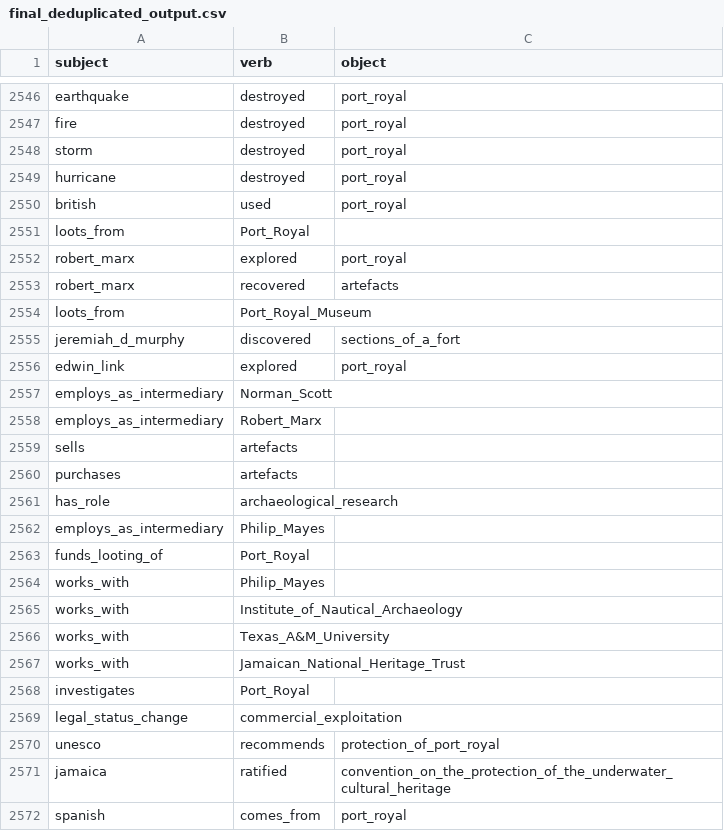
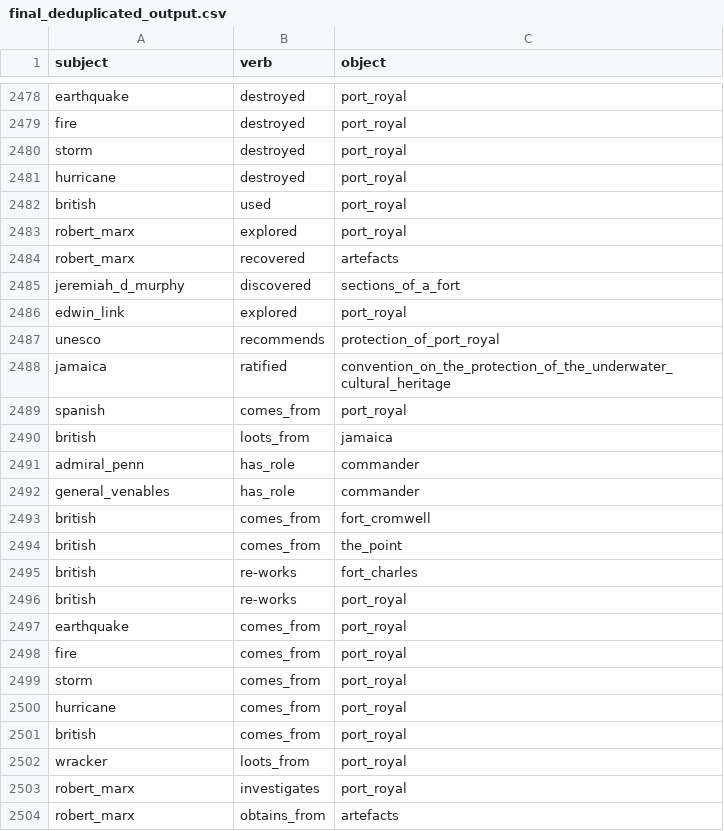
Before and after one commit to shawngraham/steamroller, a CSV file: final_deduplicated_output.csv, drawn as a sheet; only a part is shown, gaps mark what is left out; the shorter side is filled out with more unchanged rows; the diff covers the shown part only; the diff names each change by its address in the sheet, - before the commit and + after, or states it on an @@ line.

```diff
--- a/final_deduplicated_output.csv
+++ b/final_deduplicated_output.csv
-row 2551: loots_from | Port_Royal
-row 2554: loots_from | Port_Royal_Museum
-row 2557: employs_as_intermediary | Norman_Scott
-row 2558: employs_as_intermediary | Robert_Marx
-row 2559: sells | artefacts
-row 2560: purchases | artefacts
-row 2561: has_role | archaeological_research
-row 2562: employs_as_intermediary | Philip_Mayes
-row 2563: funds_looting_of | Port_Royal
-row 2564: works_with | Philip_Mayes
-row 2565: works_with | Institute_of_Nautical_Archaeology
-row 2566: works_with | Texas_A&M_University
-row 2567: works_with | Jamaican_National_Heritage_Trust
-row 2568: investigates | Port_Royal
-row 2569: legal_status_change | commercial_exploitation
```
Also changed, not shown: 68 removed rows elsewhere in this file.
